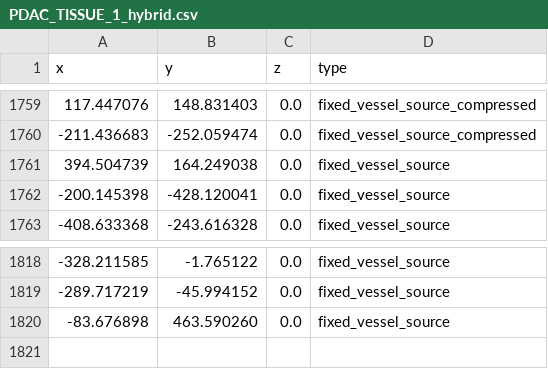
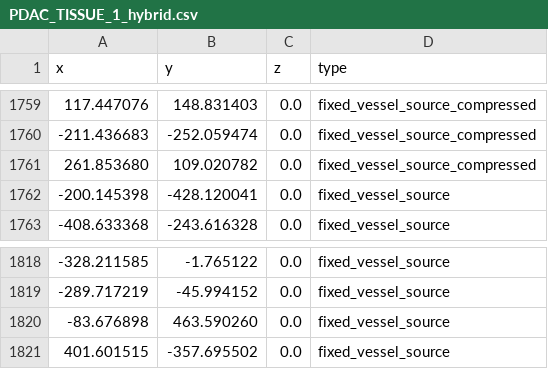
Before and after one commit to qishirlry7-ship-it/PhysiCell_PDAC_adding, a CSV file: config/ic_cells/PDAC_TISSUE_1_hybrid.csv, drawn as a sheet; only a part is shown, gaps mark what is left out.

```diff
--- a/config/ic_cells/PDAC_TISSUE_1_hybrid.csv
+++ b/config/ic_cells/PDAC_TISSUE_1_hybrid.csv
@@ -1760,3 +1760,3 @@ x,y,z,type
 -211.436683,-252.059474,0.0,fixed_vessel_source_compressed
-394.504739,164.249038,0.0,fixed_vessel_source
+261.853680,109.020782,0.0,fixed_vessel_source_compressed
 -200.145398,-428.120041,0.0,fixed_vessel_source
@@ -1820 +1820,2 @@ x,y,z,type
 -83.676898,463.590260,0.0,fixed_vessel_source
+401.601515,-357.695502,0.0,fixed_vessel_source
```
